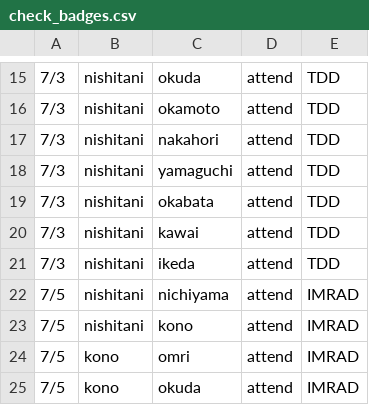
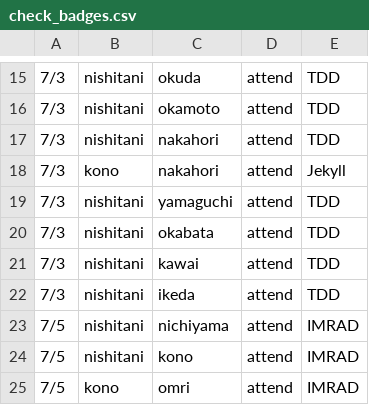
Before and after one commit to gdgdhori/jekyll_blog, a CSV file: csv/check_badges.csv, drawn as a sheet; only a part is shown, gaps mark what is left out; the shorter side is filled out with more unchanged rows; the diff names each change by its address in the sheet, - before the commit and + after, or states it on an @@ line.

```diff
--- a/csv/check_badges.csv
+++ b/csv/check_badges.csv
+row 18: 7/3 | kono | nakahori | attend | Jekyll
```
Also changed, not shown: 1 other file.
